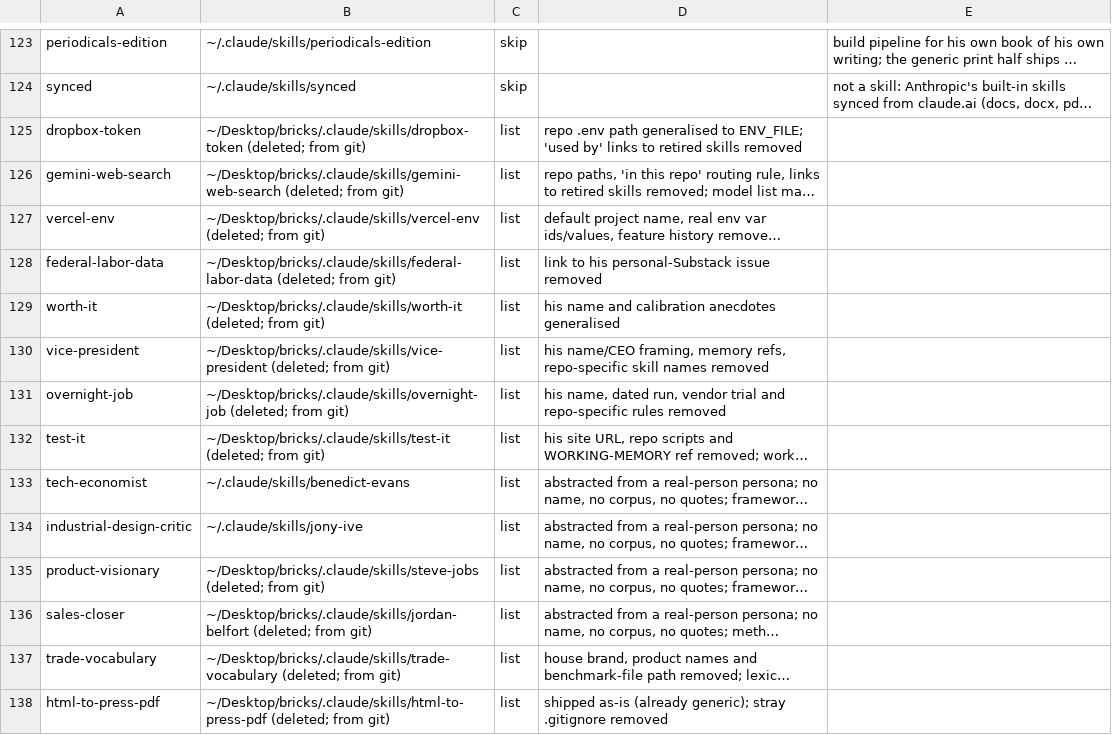
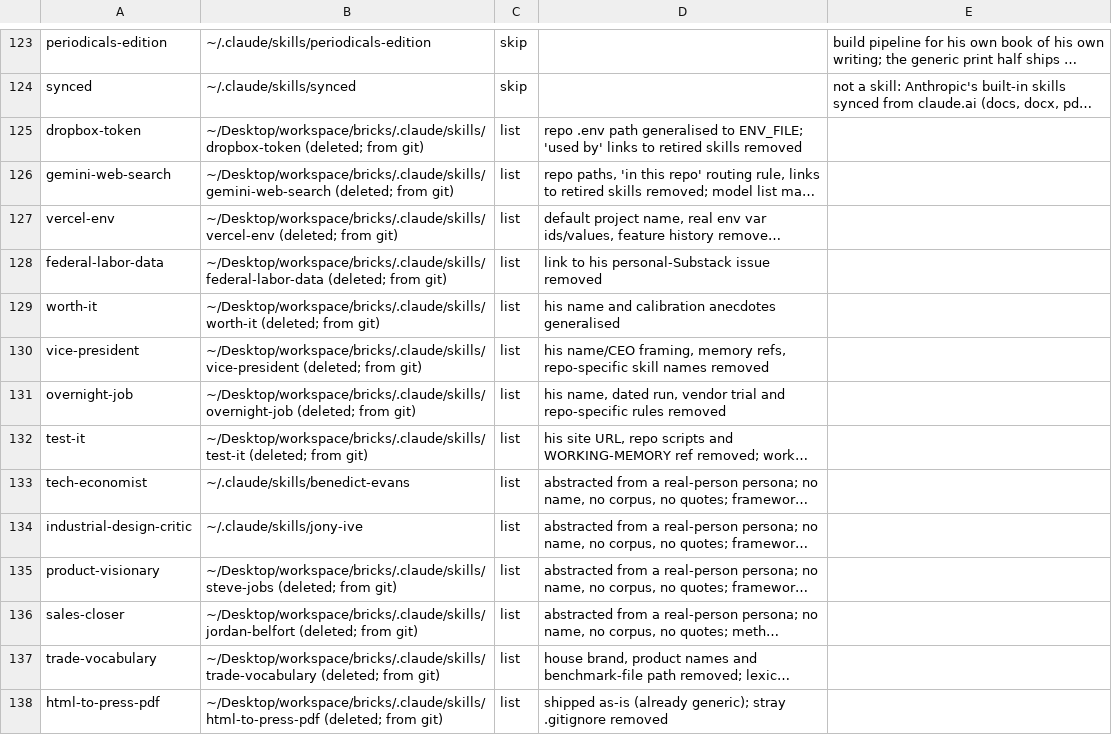
Before and after one commit to 2016judea/agensi-skills, a TSV file: ledger.tsv, drawn as a sheet; only a part is shown, gaps mark what is left out; long unchanged cells end in …; the diff covers the shown part only; the diff names each change by its address in the sheet, - before the commit and + after, or states it on an @@ line.

```diff
--- a/ledger.tsv
+++ b/ledger.tsv
-B125: ~/Desktop/bricks/.claude/skills/dropbox-token (deleted; from…
+B125: ~/Desktop/workspace/bricks/.claude/skills/dropbox-token (deleted; from…
-B126: ~/Desktop/bricks/.claude/skills/gemini-web-search (deleted; from…
+B126: ~/Desktop/workspace/bricks/.claude/skills/gemini-web-search (deleted; from…
-B127: ~/Desktop/bricks/.claude/skills/vercel-env (deleted; from…
+B127: ~/Desktop/workspace/bricks/.claude/skills/vercel-env (deleted; from…
-B128: ~/Desktop/bricks/.claude/skills/federal-labor-data (deleted; from…
+B128: ~/Desktop/workspace/bricks/.claude/skills/federal-labor-data (deleted; from…
-B129: ~/Desktop/bricks/.claude/skills/worth-it (deleted; from…
+B129: ~/Desktop/workspace/bricks/.claude/skills/worth-it (deleted; from…
-B130: ~/Desktop/bricks/.claude/skills/vice-president (deleted; from…
+B130: ~/Desktop/workspace/bricks/.claude/skills/vice-president (deleted; from…
-B131: ~/Desktop/bricks/.claude/skills/overnight-job (deleted; from…
+B131: ~/Desktop/workspace/bricks/.claude/skills/overnight-job (deleted; from…
-B132: ~/Desktop/bricks/.claude/skills/test-it (deleted; from…
+B132: ~/Desktop/workspace/bricks/.claude/skills/test-it (deleted; from…
-B135: ~/Desktop/bricks/.claude/skills/steve-jobs (deleted; from…
+B135: ~/Desktop/workspace/bricks/.claude/skills/steve-jobs (deleted; from…
-B136: ~/Desktop/bricks/.claude/skills/jordan-belfort (deleted; from…
+B136: ~/Desktop/workspace/bricks/.claude/skills/jordan-belfort (deleted; from…
-B137: ~/Desktop/bricks/.claude/skills/trade-vocabulary (deleted; from…
+B137: ~/Desktop/workspace/bricks/.claude/skills/trade-vocabulary (deleted; from…
-B138: ~/Desktop/bricks/.claude/skills/html-to-press-pdf (deleted; from…
+B138: ~/Desktop/workspace/bricks/.claude/skills/html-to-press-pdf (deleted; from…
```
Also changed, not shown: 90 edited cells elsewhere in this file, 5 other files.
